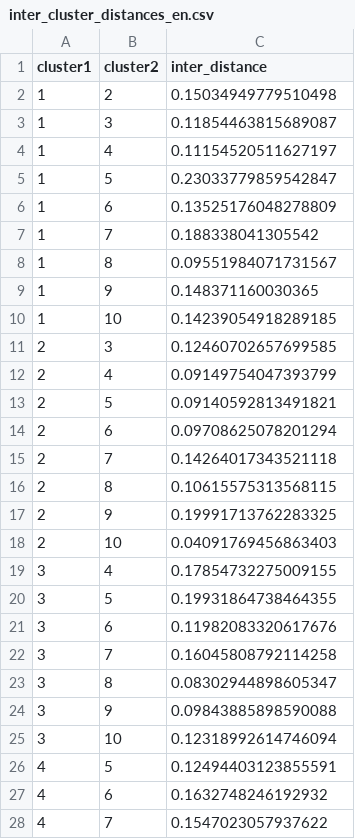
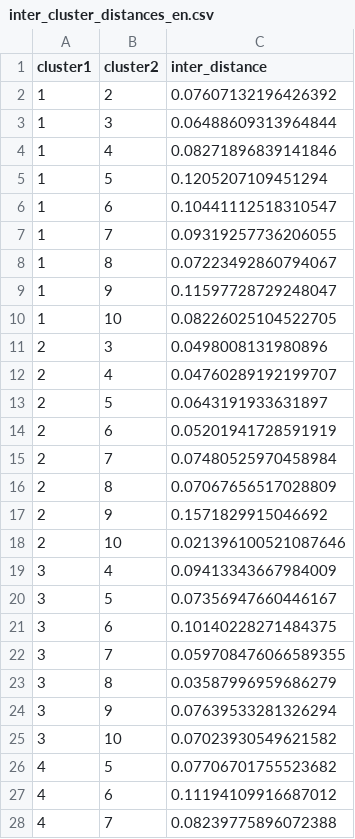
Before and after one commit to vminvsky/semantic-accents, a CSV file: results/Meta-Llama-3-1-70B-Instruct-htzs/en/custom/inter_cluster_distances_en.csv, drawn as a sheet; only a part is shown; the diff covers the shown part only.

```diff
--- a/results/Meta-Llama-3-1-70B-Instruct-htzs/en/custom/inter_cluster_distances_en.csv
+++ b/results/Meta-Llama-3-1-70B-Instruct-htzs/en/custom/inter_cluster_distances_en.csv
@@ -1,28 +1,28 @@
 cluster1,cluster2,inter_distance
-1,2,0.15034949779510498
-1,3,0.11854463815689087
-1,4,0.11154520511627197
-1,5,0.23033779859542847
-1,6,0.13525176048278809
-1,7,0.188338041305542
-1,8,0.09551984071731567
-1,9,0.148371160030365
-1,10,0.14239054918289185
-2,3,0.12460702657699585
-2,4,0.09149754047393799
-2,5,0.09140592813491821
-2,6,0.09708625078201294
-2,7,0.14264017343521118
-2,8,0.10615575313568115
-2,9,0.19991713762283325
-2,10,0.04091769456863403
-3,4,0.17854732275009155
-3,5,0.19931864738464355
-3,6,0.11982083320617676
-3,7,0.16045808792114258
-3,8,0.08302944898605347
-3,9,0.09843885898590088
-3,10,0.12318992614746094
-4,5,0.12494403123855591
-4,6,0.1632748246192932
-4,7,0.1547023057937622
+1,2,0.07607132196426392
+1,3,0.06488609313964844
+1,4,0.08271896839141846
+1,5,0.1205207109451294
+1,6,0.10441112518310547
+1,7,0.09319257736206055
+1,8,0.07223492860794067
+1,9,0.11597728729248047
+1,10,0.08226025104522705
+2,3,0.0498008131980896
+2,4,0.04760289192199707
+2,5,0.0643191933631897
+2,6,0.05201941728591919
+2,7,0.07480525970458984
+2,8,0.07067656517028809
+2,9,0.1571829915046692
+2,10,0.021396100521087646
+3,4,0.09413343667984009
+3,5,0.07356947660446167
+3,6,0.10140228271484375
+3,7,0.059708476066589355
+3,8,0.03587996959686279
+3,9,0.07639533281326294
+3,10,0.07023930549621582
+4,5,0.07706701755523682
+4,6,0.11194109916687012
+4,7,0.08239775896072388
```
Also changed, not shown: 18 edited cells elsewhere in this file, results/Meta-Llama-3-1-70B-Instruct-htzs/de/custom/inter_cluster_distances_de.csv, 8 other files.
